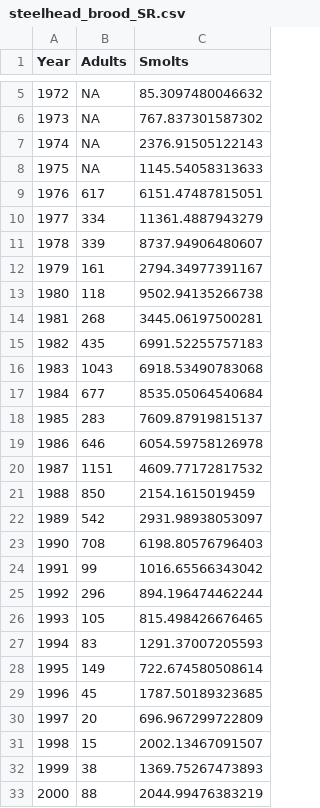
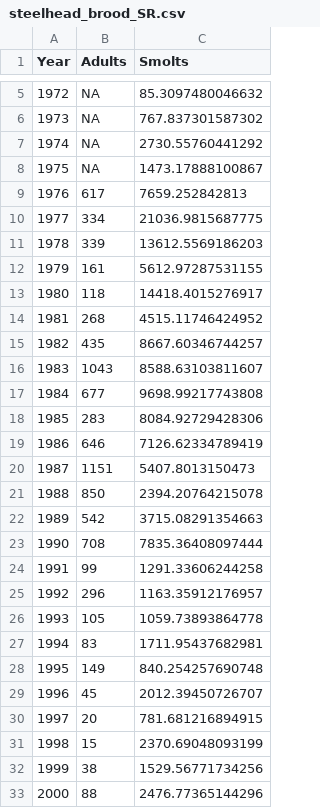
Before and after one commit to klwilson23/Keogh, a CSV file: steelhead_brood_SR.csv, drawn as a sheet; only a part is shown, gaps mark what is left out; the diff covers the shown part only.

```diff
--- a/steelhead_brood_SR.csv
+++ b/steelhead_brood_SR.csv
@@ -6,28 +6,28 @@
 1973,NA,767.837301587302
-1974,NA,2376.91505122143
-1975,NA,1145.54058313633
-1976,617,6151.47487815051
-1977,334,11361.4887943279
-1978,339,8737.94906480607
-1979,161,2794.34977391167
-1980,118,9502.94135266738
-1981,268,3445.06197500281
-1982,435,6991.52255757183
-1983,1043,6918.53490783068
-1984,677,8535.05064540684
-1985,283,7609.87919815137
-1986,646,6054.59758126978
-1987,1151,4609.77172817532
-1988,850,2154.1615019459
-1989,542,2931.98938053097
-1990,708,6198.80576796403
-1991,99,1016.65566343042
-1992,296,894.196474462244
-1993,105,815.498426676465
-1994,83,1291.37007205593
-1995,149,722.674580508614
-1996,45,1787.50189323685
-1997,20,696.967299722809
-1998,15,2002.13467091507
-1999,38,1369.75267473893
-2000,88,2044.99476383219
+1974,NA,2730.55760441292
+1975,NA,1473.17888100867
+1976,617,7659.252842813
+1977,334,21036.9815687775
+1978,339,13612.5569186203
+1979,161,5612.97287531155
+1980,118,14418.4015276917
+1981,268,4515.11746424952
+1982,435,8667.60346744257
+1983,1043,8588.63103811607
+1984,677,9698.99217743808
+1985,283,8084.92729428306
+1986,646,7126.62334789419
+1987,1151,5407.8013150473
+1988,850,2394.20764215078
+1989,542,3715.08291354663
+1990,708,7835.36408097444
+1991,99,1291.33606244258
+1992,296,1163.35912176957
+1993,105,1059.73893864778
+1994,83,1711.95437682981
+1995,149,840.254257690748
+1996,45,2012.39450726707
+1997,20,781.681216894915
+1998,15,2370.69048093199
+1999,38,1529.56771734256
+2000,88,2476.77365144296
```
Also changed, not shown: 14 edited cells elsewhere in this file, Keogh_StockRecruitment.csv, 8 other files.
